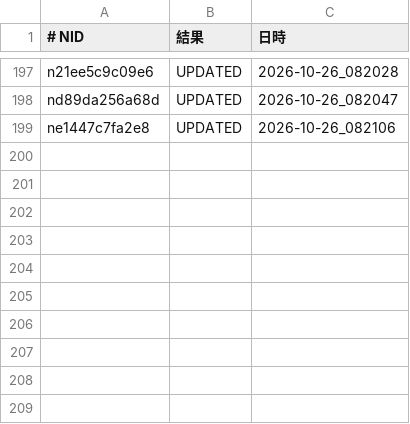
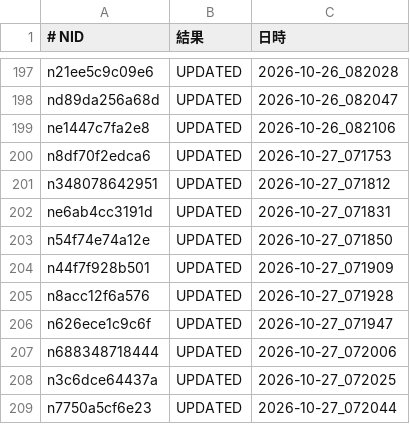
Before and after one commit to tyutyutakokaina81-netizen/agent-team, a TSV file: ops/follow_backfill_done.tsv, drawn as a sheet; only a part is shown, gaps mark what is left out.

```diff
--- a/ops/follow_backfill_done.tsv
+++ b/ops/follow_backfill_done.tsv
@@ -199 +199,11 @@ nd89da256a68d	UPDATED	2026-10-26_082047
 ne1447c7fa2e8	UPDATED	2026-10-26_082106
+n8df70f2edca6	UPDATED	2026-10-27_071753
+n348078642951	UPDATED	2026-10-27_071812
+ne6ab4cc3191d	UPDATED	2026-10-27_071831
+n54f74e74a12e	UPDATED	2026-10-27_071850
+n44f7f928b501	UPDATED	2026-10-27_071909
+n8acc12f6a576	UPDATED	2026-10-27_071928
+n626ece1c9c6f	UPDATED	2026-10-27_071947
+n688348718444	UPDATED	2026-10-27_072006
+n3c6dce64437a	UPDATED	2026-10-27_072025
+n7750a5cf6e23	UPDATED	2026-10-27_072044
```
Also changed, not shown: 7 other files.
